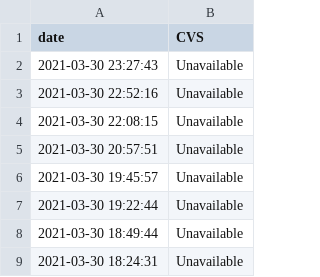
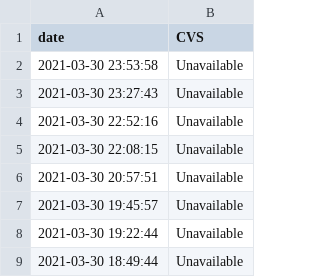
Before and after one commit to maynardj20/VaccineFinderMA, a CSV file: data/site-data.csv, drawn as a sheet; only a part is shown; the shorter side is filled out with more unchanged rows.

```diff
--- a/data/site-data.csv
+++ b/data/site-data.csv
@@ -1,2 +1,3 @@
 date,CVS
+2021-03-30 23:53:58,Unavailable
 2021-03-30 23:27:43,Unavailable
```
Also changed, not shown: 1 other file.
